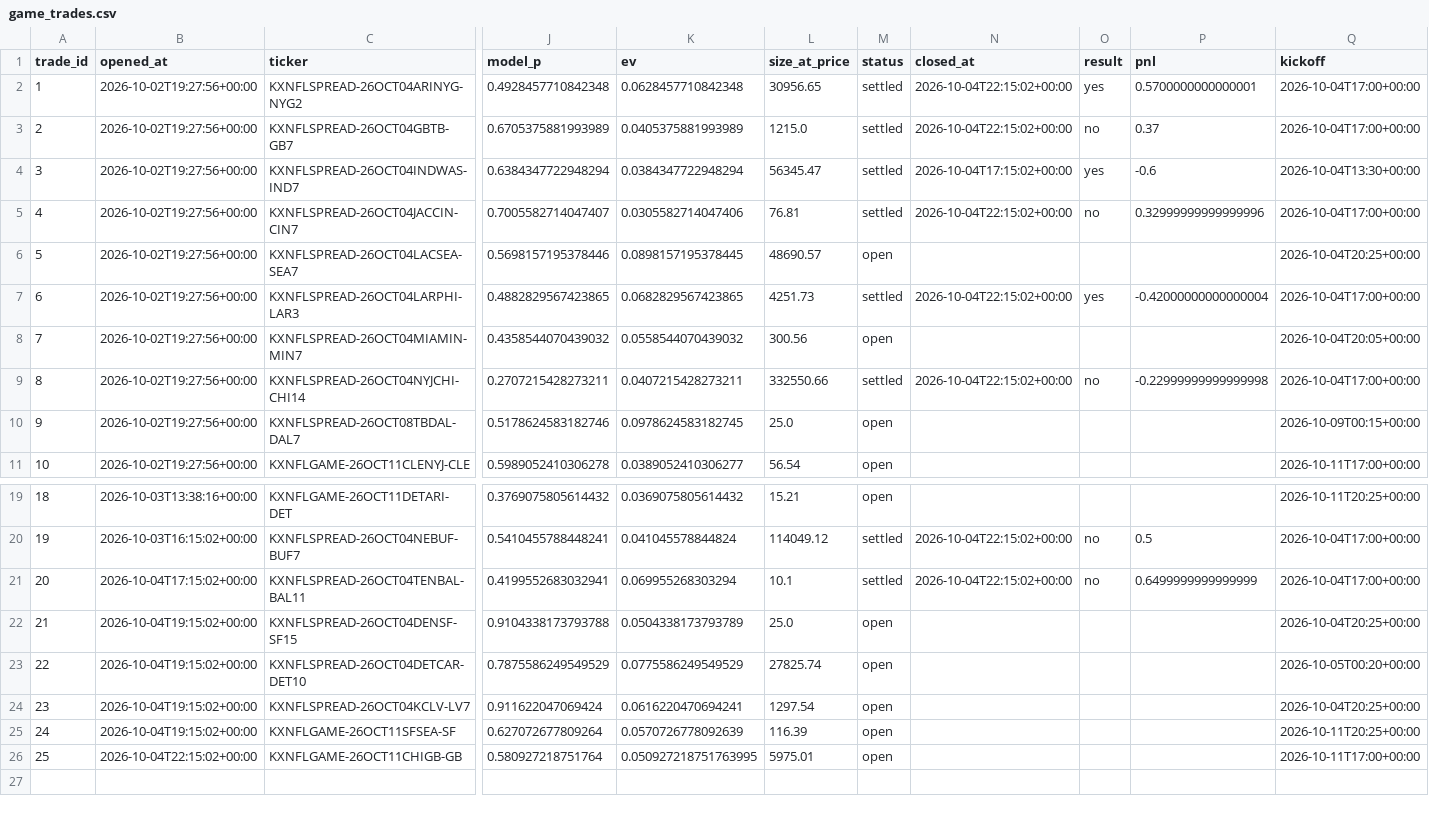
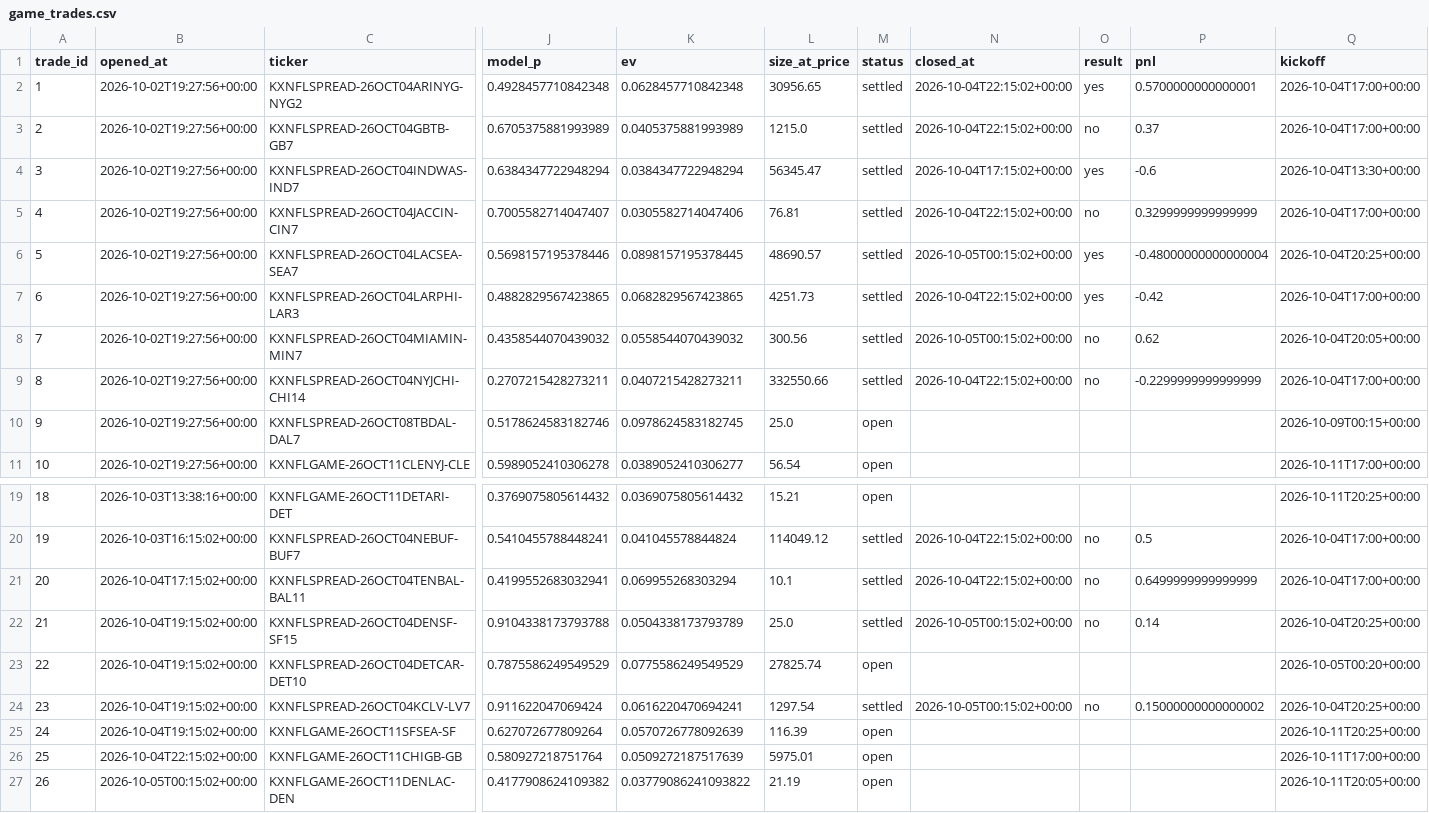
Before and after one commit to mastayb/nfl-power-rankings, a CSV file: data/paper/game_trades.csv, drawn as a sheet; only a part is shown, gaps mark what is left out; rows hold the shown columns only; the diff names each change by its address in the sheet, - before the commit and + after, or states it on an @@ line.

```diff
--- a/data/paper/game_trades.csv
+++ b/data/paper/game_trades.csv
-P5 (pnl): 0.32999999999999996
+P5 (pnl): 0.3299999999999999
-M6 (status): open
+M6 (status): settled
-N6 (closed_at): (empty)
+N6 (closed_at): 2026-10-05T00:15:02+00:00
-O6 (result): (empty)
+O6 (result): yes
-P6 (pnl): (empty)
+P6 (pnl): -0.48000000000000004
-P7 (pnl): -0.42000000000000004
+P7 (pnl): -0.42
-M8 (status): open
+M8 (status): settled
-N8 (closed_at): (empty)
+N8 (closed_at): 2026-10-05T00:15:02+00:00
-O8 (result): (empty)
+O8 (result): no
-P8 (pnl): (empty)
+P8 (pnl): 0.62
-P9 (pnl): -0.22999999999999998
+P9 (pnl): -0.2299999999999999
-M22 (status): open
+M22 (status): settled
-N22 (closed_at): (empty)
+N22 (closed_at): 2026-10-05T00:15:02+00:00
-O22 (result): (empty)
+O22 (result): no
-P22 (pnl): (empty)
+P22 (pnl): 0.14
-M24 (status): open
+M24 (status): settled
-N24 (closed_at): (empty)
+N24 (closed_at): 2026-10-05T00:15:02+00:00
-O24 (result): (empty)
+O24 (result): no
-P24 (pnl): (empty)
+P24 (pnl): 0.15000000000000002
-K26 (ev): 0.050927218751763995
+K26 (ev): 0.0509272187517639
+row 27: 26 | 2026-10-05T00:15:02+00:00 | KXNFLGAME-26OCT11DENLAC-DEN | 0.4177908624109382 | 0.03779086241093822 | 21.19 | open |  |  |  | 2026-10-11T20:05+00:00
```
Also changed, not shown: data/paper/game_marks.csv.
